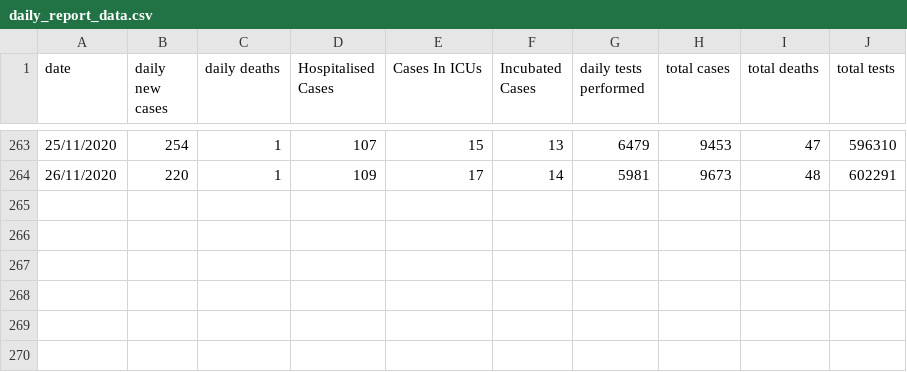
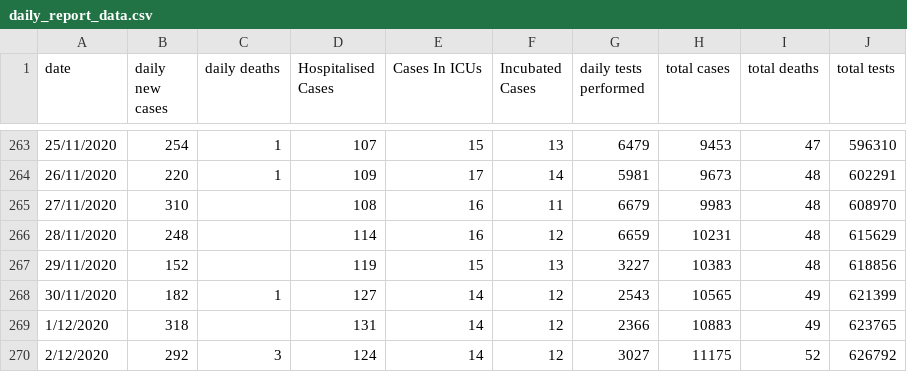
Before and after one commit to cploutarchou/covid-19-tracker-django-app, a CSV file: data-sources/daily_report_data.csv, drawn as a sheet; only a part is shown, gaps mark what is left out; the diff names each change by its address in the sheet, - before the commit and + after, or states it on an @@ line.

Commit message:
update data sources

```diff
--- a/data-sources/daily_report_data.csv
+++ b/data-sources/daily_report_data.csv
+row 265: 27/11/2020 | 310 |  | 108 | 16 | 11 | 6679 | 9983 | 48 | 608970
+row 266: 28/11/2020 | 248 |  | 114 | 16 | 12 | 6659 | 10231 | 48 | 615629
+row 267: 29/11/2020 | 152 |  | 119 | 15 | 13 | 3227 | 10383 | 48 | 618856
+row 268: 30/11/2020 | 182 | 1 | 127 | 14 | 12 | 2543 | 10565 | 49 | 621399
+row 269: 1/12/2020 | 318 |  | 131 | 14 | 12 | 2366 | 10883 | 49 | 623765
+row 270: 2/12/2020 | 292 | 3 | 124 | 14 | 12 | 3027 | 11175 | 52 | 626792
```
